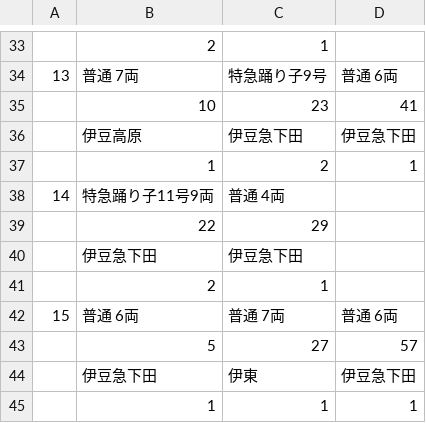
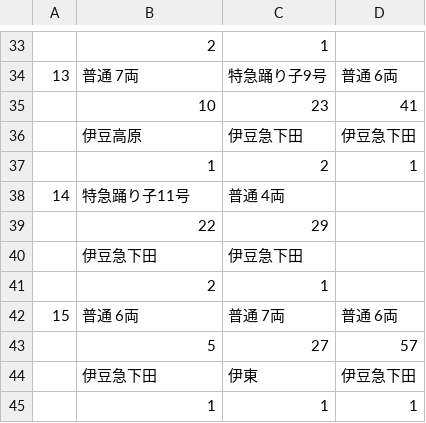
Before and after one commit to penpengrass/departure, a CSV file: csv/JRE/atami1.csv, drawn as a sheet; only a part is shown, gaps mark what is left out; the diff names each change by its address in the sheet, - before the commit and + after, or states it on an @@ line.

```diff
--- a/csv/JRE/atami1.csv
+++ b/csv/JRE/atami1.csv
-B38: 特急踊り子11号9両
+B38: 特急踊り子11号
```
Also changed, not shown: csv/JRH/sapporo2.csv.
